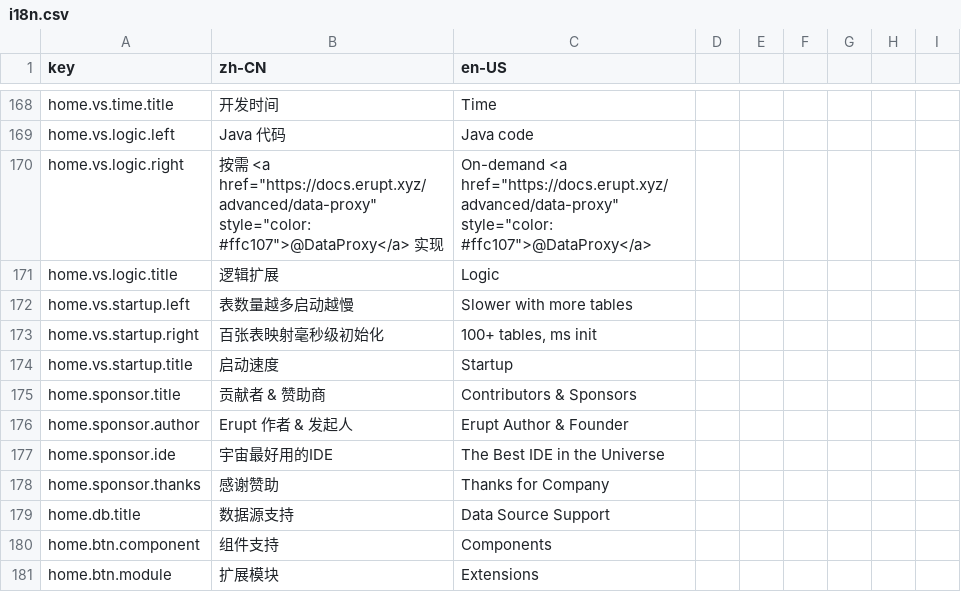
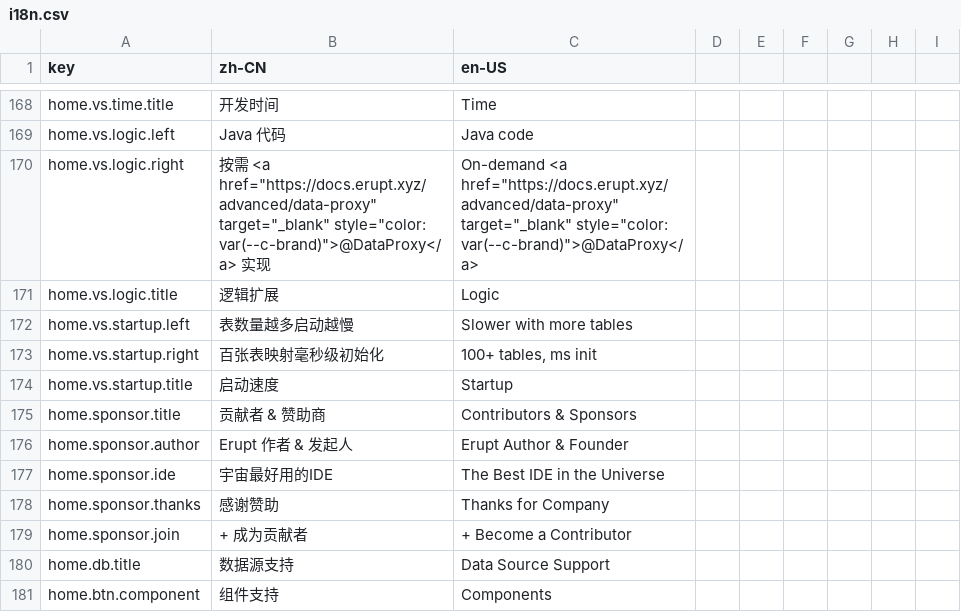
Before and after one commit to erupts/erupt-site, a CSV file: i18n.csv, drawn as a sheet; only a part is shown, gaps mark what is left out; the shorter side is filled out with more unchanged rows.

Commit message:
Expand VS comparison table and refine home page code demo
Add table/component/database/logic/time rows to the framework comparison,
show file-type entries (i18n properties, .bpmn) in the project tree demo,
simplify the final CTA section, and open @DataProxy doc links in new tabs
with brand color styling.

```diff
--- a/i18n.csv
+++ b/i18n.csv
@@ -169,3 +169,3 @@ home.vs.time.title,开发时间,Time
 home.vs.logic.left,Java 代码,Java code
-home.vs.logic.right,"按需 <a href=""https://docs.erupt.xyz/advanced/data-proxy"" style=""color: #ffc107"">@DataProxy</a> 实现","On-demand <a href=""https://docs.erupt.xyz/advanced/data-proxy"" style=""color: #ffc107"">@DataProxy</a>"
+home.vs.logic.right,"按需 <a href=""https://docs.erupt.xyz/advanced/data-proxy"" target=""_blank"" style=""color: var(--c-brand)"">@DataProxy</a> 实现","On-demand <a href=""https://docs.erupt.xyz/advanced/data-proxy"" target=""_blank"" style=""color: var(--c-brand)"">@DataProxy</a>"
 home.vs.logic.title,逻辑扩展,Logic
@@ -178,2 +178,3 @@ home.sponsor.ide,宇宙最好用的IDE,The Best IDE in the Universe
 home.sponsor.thanks,感谢赞助,Thanks for Company
+home.sponsor.join,+ 成为贡献者,+ Become a Contributor
 home.db.title,数据源支持,Data Source Support
```
Also changed, not shown: 4 other files.
